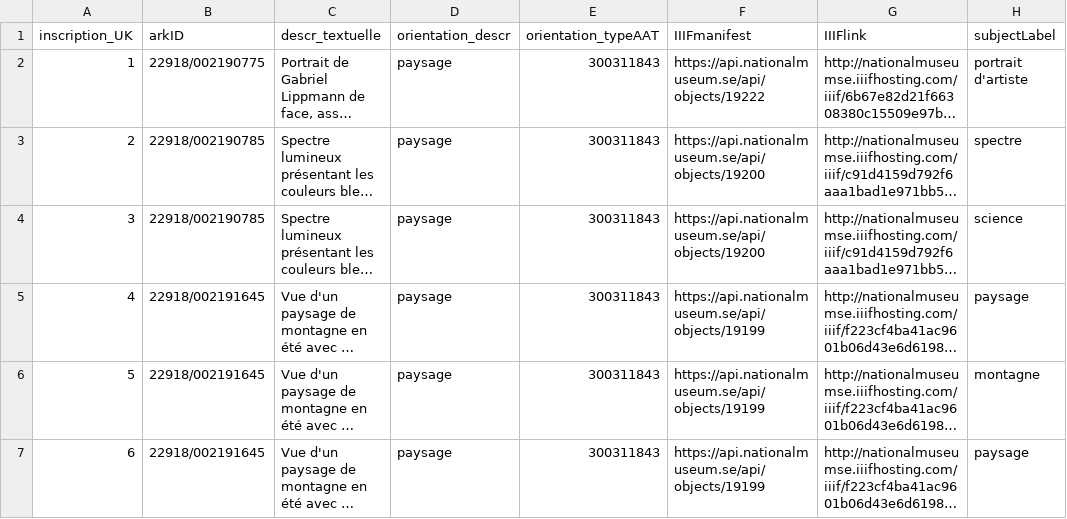
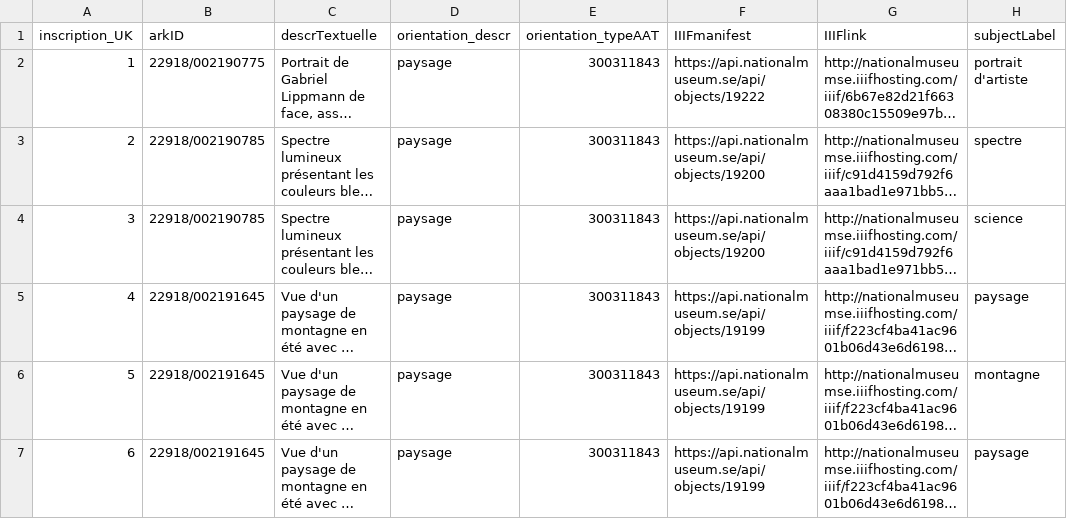
Before and after one commit to lightlogic/xrm-csvw-workflow-PhotoElysee, a CSV file: input/visualcontents_MASTER.csv, drawn as a sheet; only a part is shown; long unchanged cells end in …; the diff names each change by its address in the sheet, - before the commit and + after, or states it on an @@ line.

```diff
--- a/input/visualcontents_MASTER.csv
+++ b/input/visualcontents_MASTER.csv
-C1: descr_textuelle
+C1: descrTextuelle
```
Also changed, not shown: input/old_samples/visualcontents.csv, input/visualitems_stage.csv, 10 other files.
